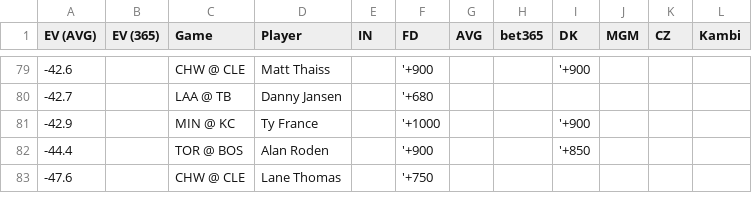
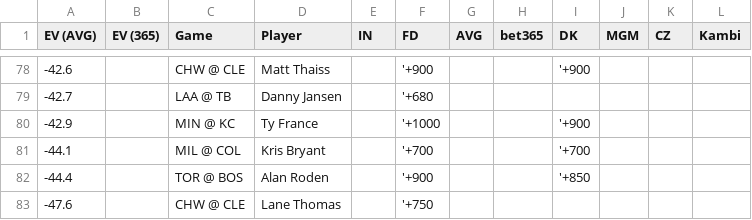
Before and after one commit to zhecht/lines, a CSV file: static/dingers/ev.csv, drawn as a sheet; only a part is shown, gaps mark what is left out; the diff covers the shown part only.

```diff
--- a/static/dingers/ev.csv
+++ b/static/dingers/ev.csv
@@ -81,2 +80,3 @@ EV (AVG)	EV (365)	Game	Player	IN	FD	AVG	bet365	DK	MGM	CZ	Kambi
 -42.9		MIN @ KC	Ty France		'+1000			'+900			
+-44.1		MIL @ COL	Kris Bryant		'+700			'+700			
 -44.4		TOR @ BOS	Alan Roden		'+900			'+850			
```
Also changed, not shown: 3 added rows and 4 removed rows elsewhere in this file, 7 other files.
